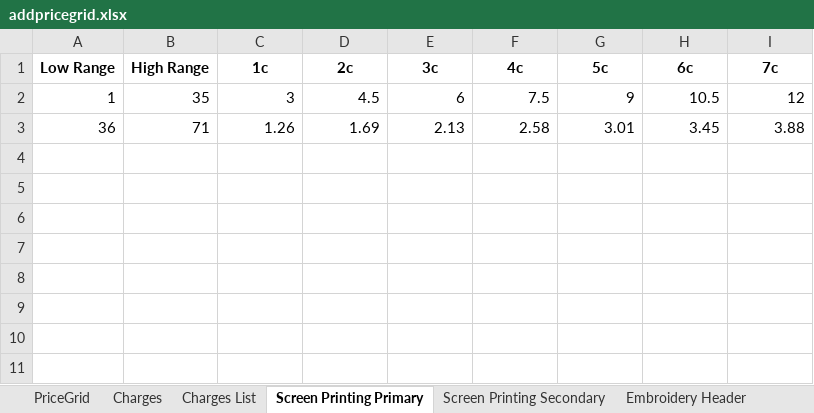
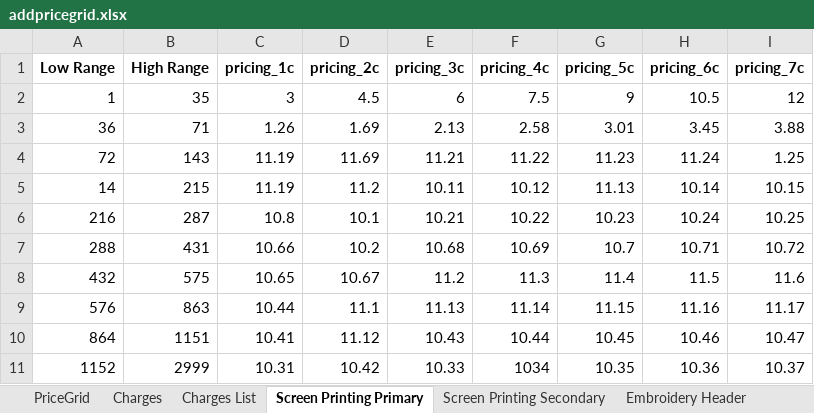
Before and after one commit to ITsolution-git/stock-manage, an Excel workbook: api/addpricegrid.xlsx, sheet Screen Printing Primary, drawn as a sheet; values as stored, in another font and other column widths than the file's, no borders; the diff names each change by its address in the sheet, - before the commit and + after, or states it on an @@ line.

```diff
--- a/api/addpricegrid.xlsx (sheet Screen Printing Primary)
+++ b/api/addpricegrid.xlsx (sheet Screen Printing Primary)
-C1: 1c
+C1: pricing_1c
-D1: 2c
+D1: pricing_2c
-E1: 3c
+E1: pricing_3c
-F1: 4c
+F1: pricing_4c
-G1: 5c
+G1: pricing_5c
-H1: 6c
+H1: pricing_6c
-I1: 7c
+I1: pricing_7c
+row 4: 72 | 143 | 11.19 | 11.69 | 11.21 | 11.22 | 11.23 | 11.24 | 1.25
+row 5: 14 | 215 | 11.19 | 11.2 | 10.11 | 10.12 | 11.13 | 10.14 | 10.15
+row 6: 216 | 287 | 10.8 | 10.1 | 10.21 | 10.22 | 10.23 | 10.24 | 10.25
+row 7: 288 | 431 | 10.66 | 10.2 | 10.68 | 10.69 | 10.7 | 10.71 | 10.72
+row 8: 432 | 575 | 10.65 | 10.67 | 11.2 | 11.3 | 11.4 | 11.5 | 11.6
+row 9: 576 | 863 | 10.44 | 11.1 | 11.13 | 11.14 | 11.15 | 11.16 | 11.17
+row 10: 864 | 1151 | 10.41 | 11.12 | 10.43 | 10.44 | 10.45 | 10.46 | 10.47
+row 11: 1152 | 2999 | 10.31 | 10.42 | 10.33 | 1034 | 10.35 | 10.36 | 10.37
```
Also changed, not shown: sheet Screen Printing Secondary, sheet Charges List, sheet Direct To Garment, sheet Embroidery Price, sheet Garment Markup, sheet PriceGrid, other sheet tabs, 4 other files.
